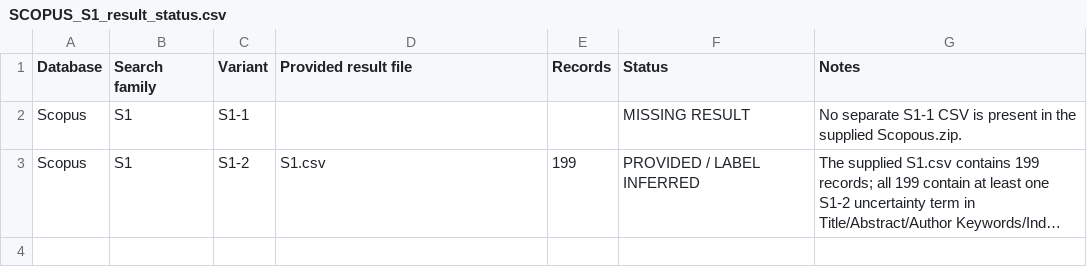
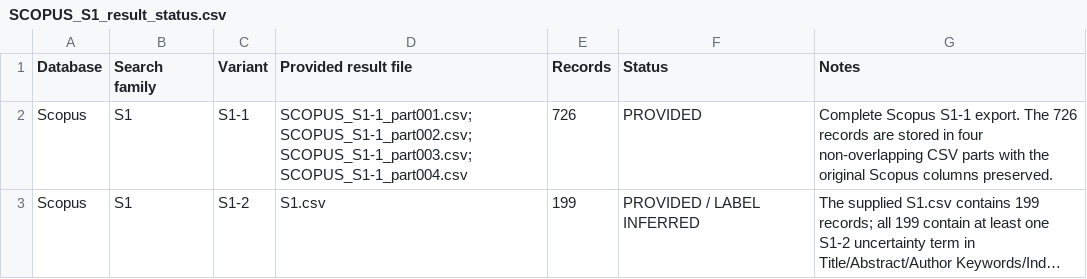
Before and after one commit to Hosseinabdeyazd/Review-Paper-IOER, a CSV file: searches/Scopus/S1/results/metadata/SCOPUS_S1_result_status.csv, drawn as a sheet; long unchanged cells end in …; the diff names each change by its address in the sheet, - before the commit and + after, or states it on an @@ line.

Commit message:
Add complete Scopus S1-1 results

```diff
--- a/searches/Scopus/S1/results/metadata/SCOPUS_S1_result_status.csv
+++ b/searches/Scopus/S1/results/metadata/SCOPUS_S1_result_status.csv
-D2 (Provided result file): (empty)
+D2 (Provided result file): SCOPUS_S1-1_part001.csv; SCOPUS_S1-1_part002.csv; SCOPUS_S1-1_part003.csv; SCOPUS_S1-1_part004.csv
-E2 (Records): (empty)
+E2 (Records): 726
-F2 (Status): MISSING RESULT
+F2 (Status): PROVIDED
-G2 (Notes): No separate S1-1 CSV is present in the supplied Scopous.zip.
+G2 (Notes): Complete Scopus S1-1 export. The 726 records are stored in four non-overlapping CSV parts with the original Scopus columns preserved.
```
Also changed, not shown: 6 other files.
